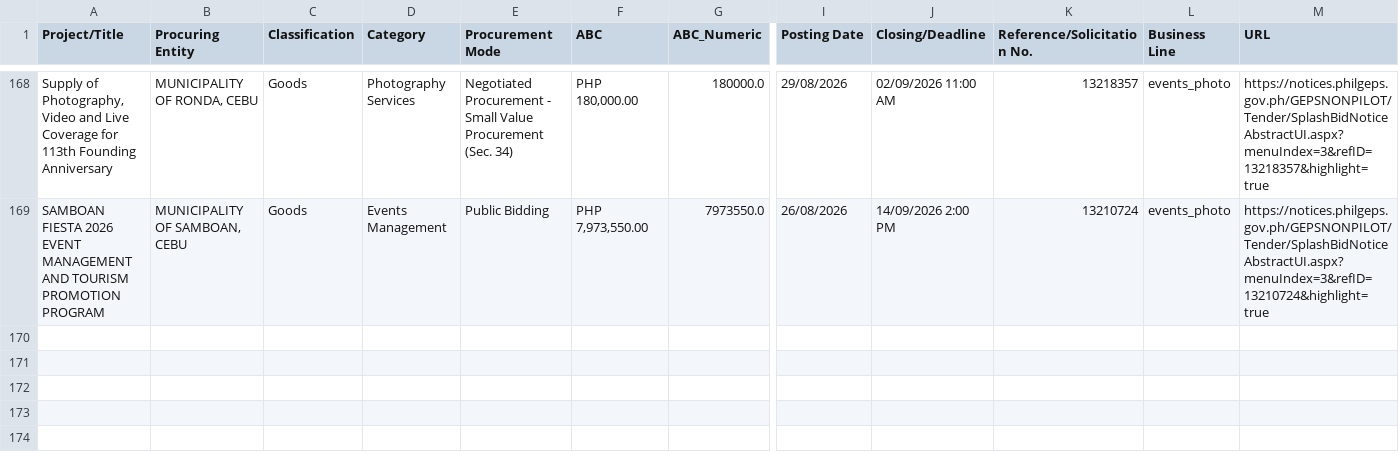
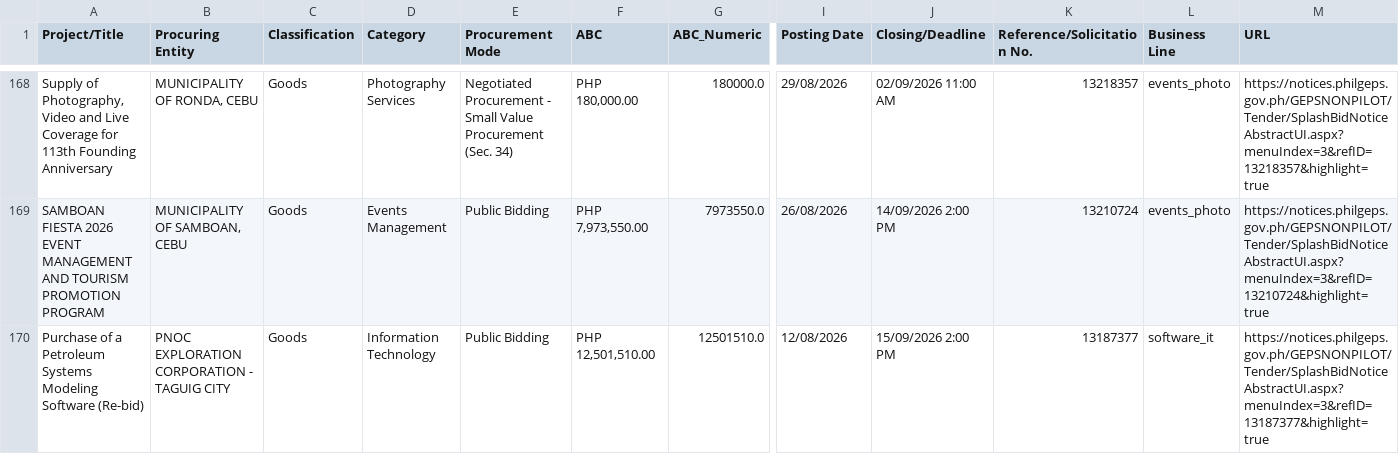
Before and after one commit to chloebellee/philgeps-scraper, a CSV file: philgeps_results_public.csv, drawn as a sheet; only a part is shown, gaps mark what is left out; rows hold the shown columns only; the diff names each change by its address in the sheet, - before the commit and + after, or states it on an @@ line.

```diff
--- a/philgeps_results_public.csv
+++ b/philgeps_results_public.csv
+row 170: Purchase of a Petroleum Systems Modeling Software (Re-bid) | PNOC EXPLORATION CORPORATION - TAGUIG CITY | Goods | Information Technology | Public Bidding | PHP 12,501,510.00 | 12501510.0 | 12/08/2026 | 15/09/2026 2:00 PM | 13187377 | software_it | https://notices.philgeps.gov.ph/GEPSNONPILOT/Tender/SplashBidNoticeAbstractUI.aspx?menuIndex=3&refID=13187377&highlight=true
```
